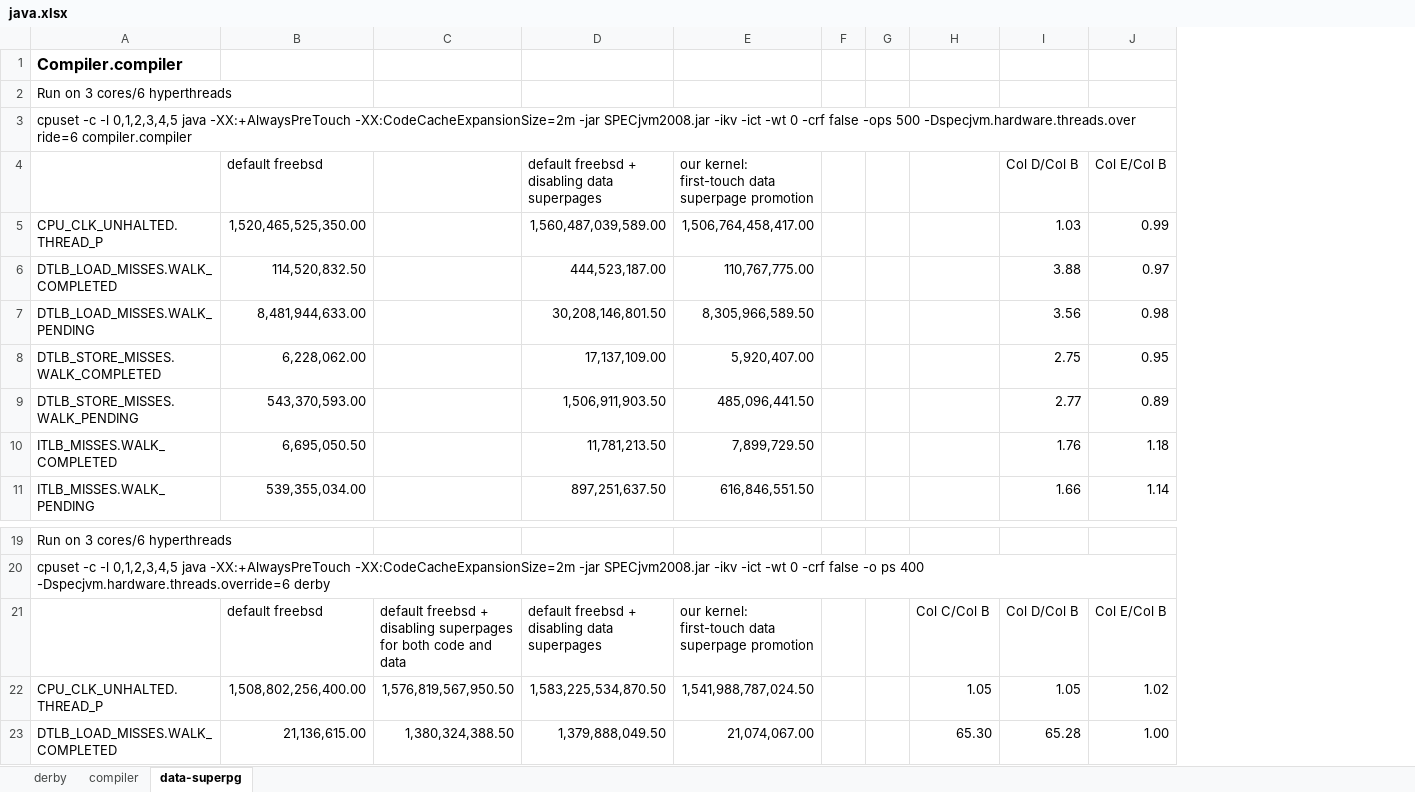
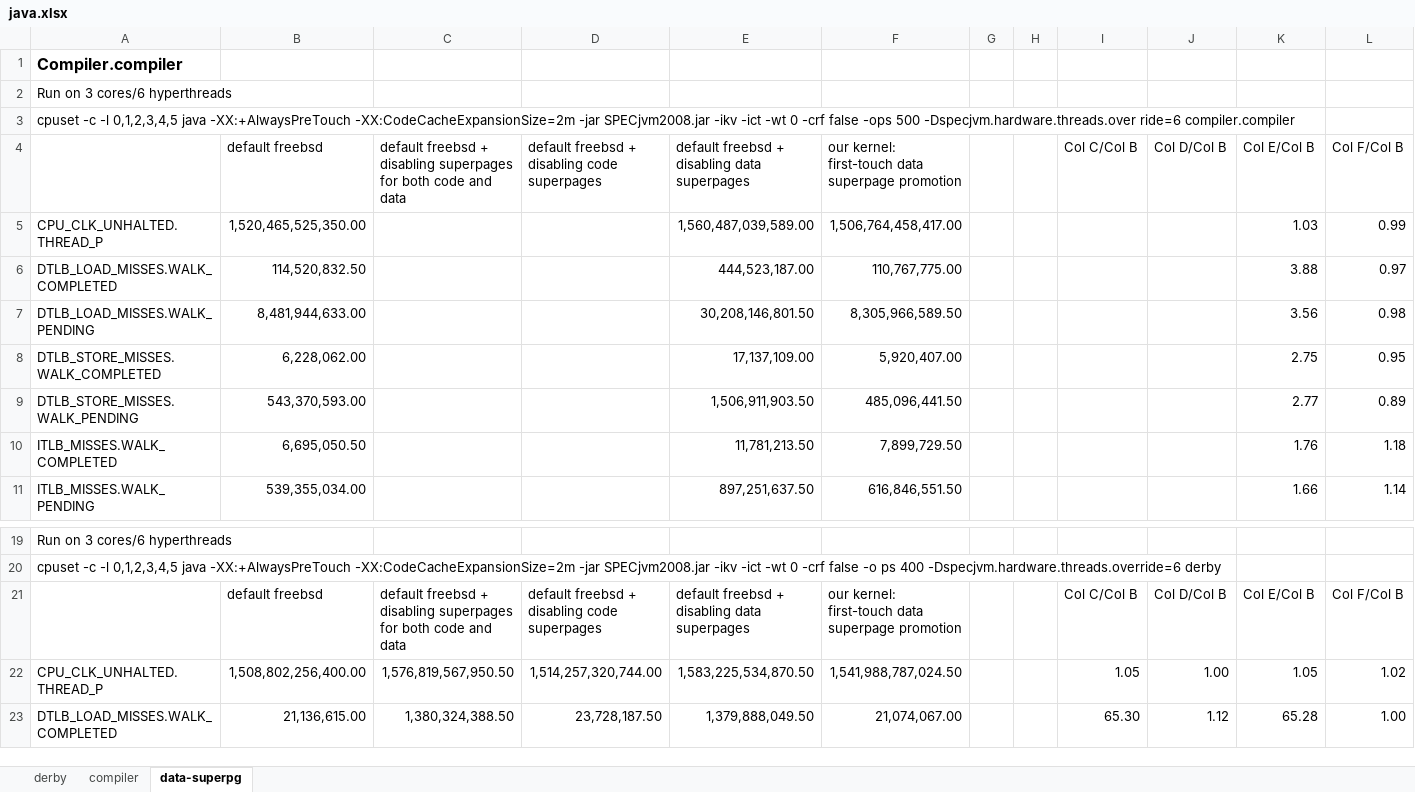
Before and after one commit to XiaowanDong/shared_ptp, an Excel workbook: java.xlsx, sheet data-superpg, drawn as a sheet; only a part is shown, gaps mark what is left out; values as stored, in another font and other column widths than the file's, no borders; addresses are those after the commit; the diff names each change by its address in the sheet, - before the commit and + after, or states it on an @@ line.

Commit message:
Update java.xlsx
Added results of disabling superpages only for code for derby

```diff
--- a/java.xlsx (sheet data-superpg)
+++ b/java.xlsx (sheet data-superpg)
+column D, row 4: default freebsd + disabling code superpages; rows 21-23: default freebsd + disabling code superpages | 1,514,257,320,744.00 | 23,728,187.50
+column J (Col D/Col B), rows 21-23: Col D/Col B | 1.00 | 1.12
-C4: (empty)
+C4: default freebsd + disabling superpages for both code and data
-I4: (empty)
+I4: Col C/Col B
-K4: Col D/Col B
+K4: Col E/Col B
-L4: Col E/Col B
+L4: Col F/Col B
-K21 (Col E/Col B): Col D/Col B
+K21 (Col E/Col B): Col E/Col B
-L21 (Col F/Col B): Col E/Col B
+L21 (Col F/Col B): Col F/Col B
```
Also changed, not shown: formulas that keep their value.
